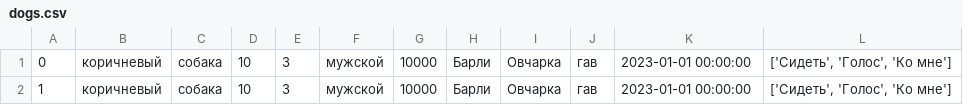
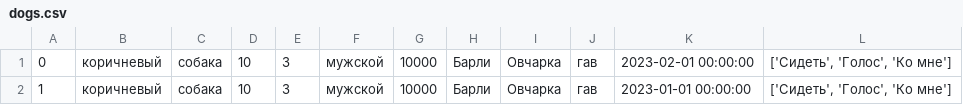
Before and after one commit to InowaR/FinalTest, a CSV file: dogs.csv, drawn as a sheet.

```diff
--- a/dogs.csv
+++ b/dogs.csv
@@ -1,2 +1,2 @@
-0,коричневый,собака,10,3,мужской,10000,Барли,Овчарка,гав,2023-01-01 00:00:00,"['Cидеть', 'Голос', 'Ко мне']"
+0,коричневый,собака,10,3,мужской,10000,Барли,Овчарка,гав,2023-02-01 00:00:00,"['Cидеть', 'Голос', 'Ко мне']"
 1,коричневый,собака,10,3,мужской,10000,Барли,Овчарка,гав,2023-01-01 00:00:00,"['Cидеть', 'Голос', 'Ко мне']"
```
Also changed, not shown: 2 other files.
